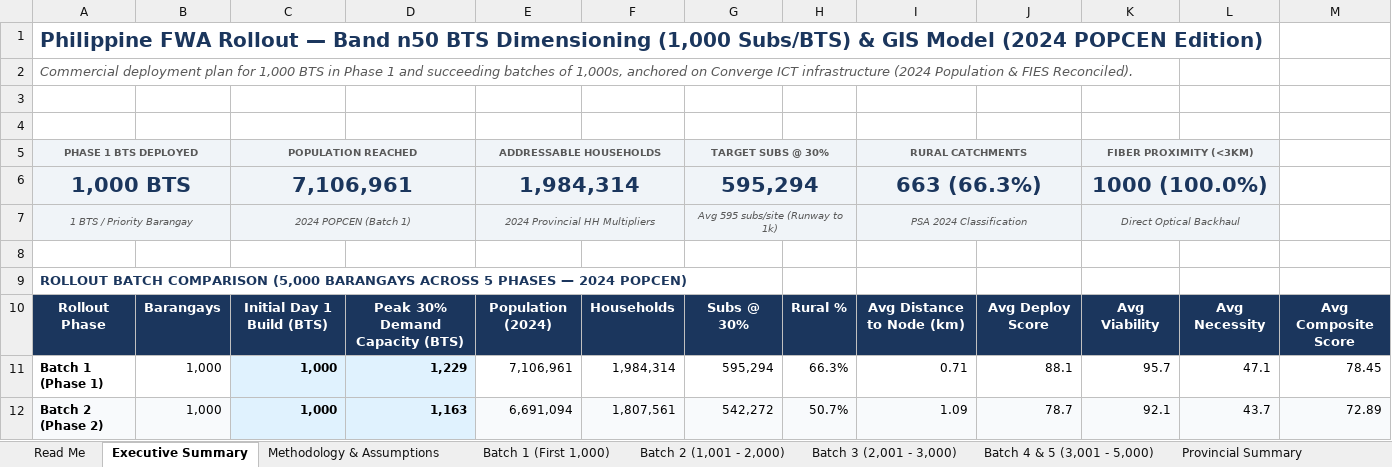
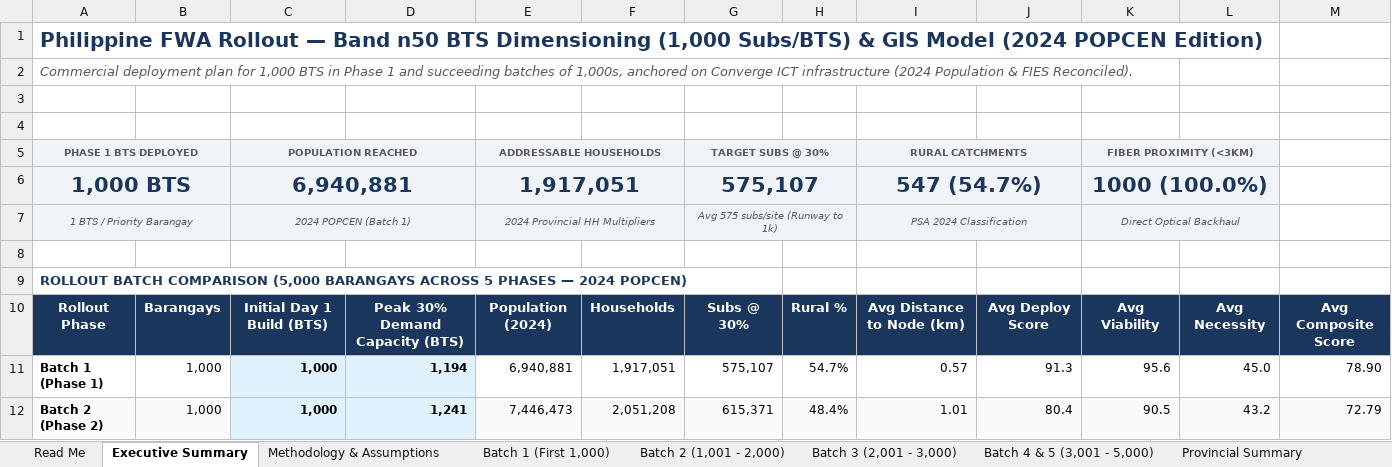
Before and after one commit to quizoli/fwa-5g-presentation, an Excel workbook: FWA_Barangay_Rollout_Plan_2024_1000s.xlsx, sheet Executive Summary, drawn as a sheet; only a part is shown; values as stored, in another font and other column widths than the file's, no borders; the diff covers the shown part only; the diff names each change by its address in the sheet, - before the commit and + after, or states it on an @@ line.

```diff
--- a/FWA_Barangay_Rollout_Plan_2024_1000s.xlsx (sheet Executive Summary)
+++ b/FWA_Barangay_Rollout_Plan_2024_1000s.xlsx (sheet Executive Summary)
-C6: 7,106,961
+C6: 6,940,881
-E6: 1,984,314
+E6: 1,917,051
-G6: 595,294
+G6: 575,107
-I6: 663 (66.3%)
+I6: 547 (54.7%)
-G7: Avg 595 subs/site (Runway to 1k)
+G7: Avg 575 subs/site (Runway to 1k)
-D11: 1,229
+D11: 1,194
-E11: 7,106,961
+E11: 6,940,881
-F11: 1,984,314
+F11: 1,917,051
-G11: 595,294
+G11: 575,107
-H11: 66.3%
+H11: 54.7%
-I11: 0.71
+I11: 0.57
-J11: 88.1
+J11: 91.3
-K11: 95.7
+K11: 95.6
-L11: 47.1
+L11: 45.0
-M11: 78.45
+M11: 78.90
-D12: 1,163
+D12: 1,241
-E12: 6,691,094
+E12: 7,446,473
-F12: 1,807,561
+F12: 2,051,208
-G12: 542,272
+G12: 615,371
-H12: 50.7%
+H12: 48.4%
-I12: 1.09
+I12: 1.01
-J12: 78.7
+J12: 80.4
-K12: 92.1
+K12: 90.5
-L12: 43.7
+L12: 43.2
-M12: 72.89
+M12: 72.79
```
Also changed, not shown: 37 edited cells elsewhere in this sheet, sheet Batch 4 & 5 (3,001 - 5,000), sheet Batch 3 (2,001 - 3,000), sheet Batch 2 (1,001 - 2,000), sheet Batch 1 (First 1,000), sheet Provincial Summary, sheet Read Me, FWA_Barangay_Rollout_Plan_2024_1000s_Dynamic.xlsx, FWA_Metric_to_Source_Mapping_2024.xlsx, 13 other files.
